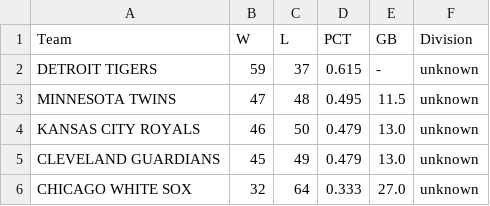
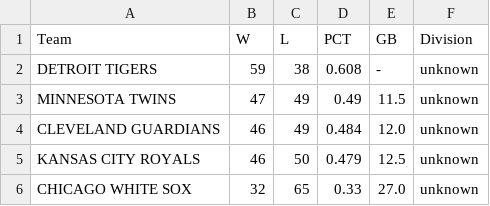
Before and after one commit to jjesse/baseball_stats, a CSV file: docs/standings_al_central.csv, drawn as a sheet.

```diff
--- a/docs/standings_al_central.csv
+++ b/docs/standings_al_central.csv
@@ -1,6 +1,6 @@
 Team,W,L,PCT,GB,Division
-DETROIT TIGERS,59,37,0.615,-,unknown
-MINNESOTA TWINS,47,48,0.495,11.5,unknown
-KANSAS CITY ROYALS,46,50,0.479,13.0,unknown
-CLEVELAND GUARDIANS,45,49,0.479,13.0,unknown
-CHICAGO WHITE SOX,32,64,0.333,27.0,unknown
+DETROIT TIGERS,59,38,0.608,-,unknown
+MINNESOTA TWINS,47,49,0.49,11.5,unknown
+CLEVELAND GUARDIANS,46,49,0.484,12.0,unknown
+KANSAS CITY ROYALS,46,50,0.479,12.5,unknown
+CHICAGO WHITE SOX,32,65,0.33,27.0,unknown
```
Also changed, not shown: docs/standings_al_east.csv, docs/standings_al_west.csv, 17 other files.
